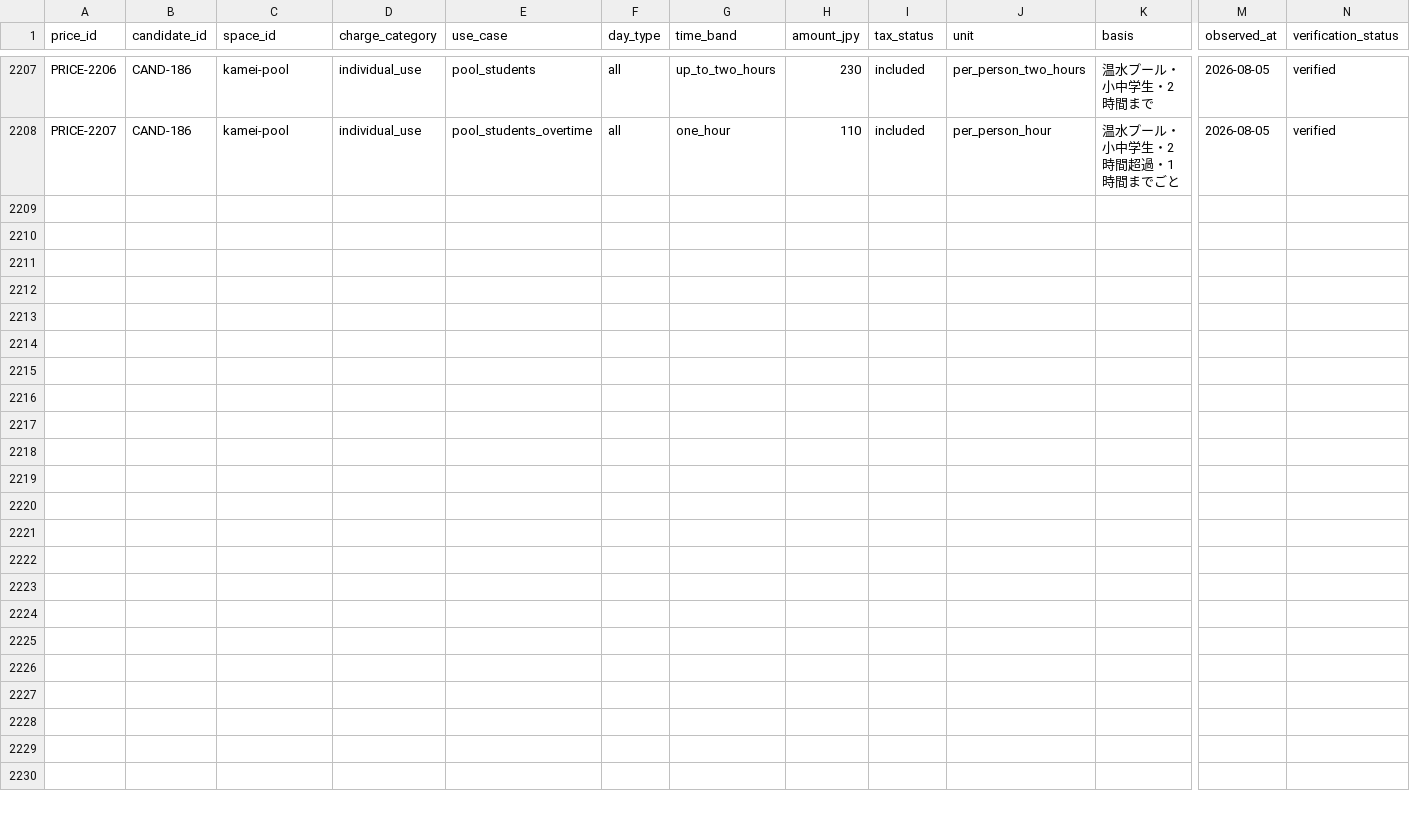
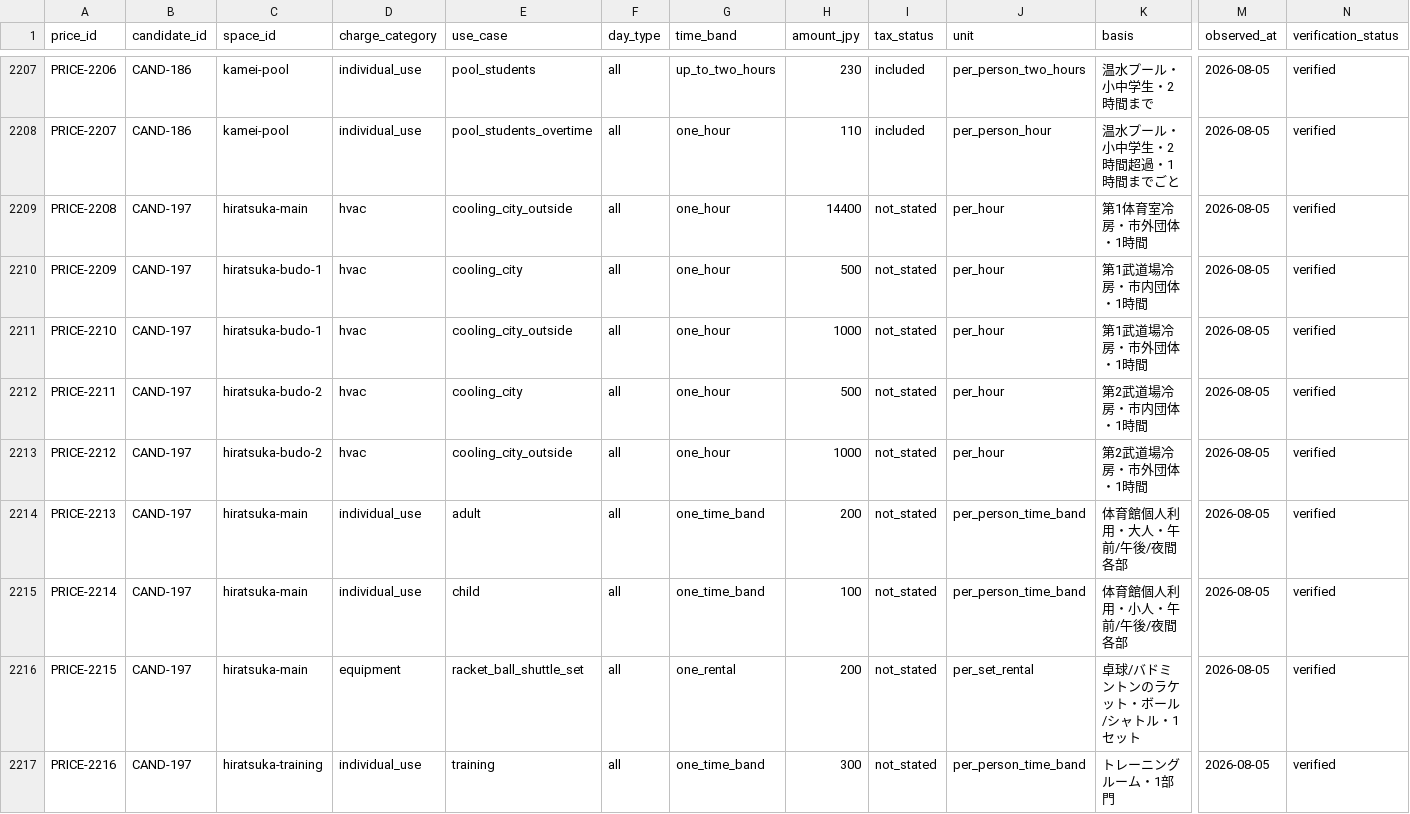
Before and after one commit to aratama-ship-it/venue-monosashi, a CSV file: data/price-observations.csv, drawn as a sheet; only a part is shown, gaps mark what is left out; rows hold the shown columns only; the diff names each change by its address in the sheet, - before the commit and + after, or states it on an @@ line.

Commit message:
data: map hiratsuka facilities and current rates

```diff
--- a/data/price-observations.csv
+++ b/data/price-observations.csv
+row 2209: PRICE-2208 | CAND-197 | hiratsuka-main | hvac | cooling_city_outside | all | one_hour | 14400 | not_stated | per_hour | 第1体育室冷房・市外団体・1時間 | 2026-08-05 | verified
+row 2210: PRICE-2209 | CAND-197 | hiratsuka-budo-1 | hvac | cooling_city | all | one_hour | 500 | not_stated | per_hour | 第1武道場冷房・市内団体・1時間 | 2026-08-05 | verified
+row 2211: PRICE-2210 | CAND-197 | hiratsuka-budo-1 | hvac | cooling_city_outside | all | one_hour | 1000 | not_stated | per_hour | 第1武道場冷房・市外団体・1時間 | 2026-08-05 | verified
+row 2212: PRICE-2211 | CAND-197 | hiratsuka-budo-2 | hvac | cooling_city | all | one_hour | 500 | not_stated | per_hour | 第2武道場冷房・市内団体・1時間 | 2026-08-05 | verified
+row 2213: PRICE-2212 | CAND-197 | hiratsuka-budo-2 | hvac | cooling_city_outside | all | one_hour | 1000 | not_stated | per_hour | 第2武道場冷房・市外団体・1時間 | 2026-08-05 | verified
+row 2214: PRICE-2213 | CAND-197 | hiratsuka-main | individual_use | adult | all | one_time_band | 200 | not_stated | per_person_time_band | 体育館個人利用・大人・午前/午後/夜間各部 | 2026-08-05 | verified
+row 2215: PRICE-2214 | CAND-197 | hiratsuka-main | individual_use | child | all | one_time_band | 100 | not_stated | per_person_time_band | 体育館個人利用・小人・午前/午後/夜間各部 | 2026-08-05 | verified
+row 2216: PRICE-2215 | CAND-197 | hiratsuka-main | equipment | racket_ball_shuttle_set | all | one_rental | 200 | not_stated | per_set_rental | 卓球/バドミントンのラケット・ボール/シャトル・1セット | 2026-08-05 | verified
+row 2217: PRICE-2216 | CAND-197 | hiratsuka-training | individual_use | training | all | one_time_band | 300 | not_stated | per_person_time_band | トレーニングルーム・1部門 | 2026-08-05 | verified
```
Also changed, not shown: data/venue-details.csv, 2 other files.
